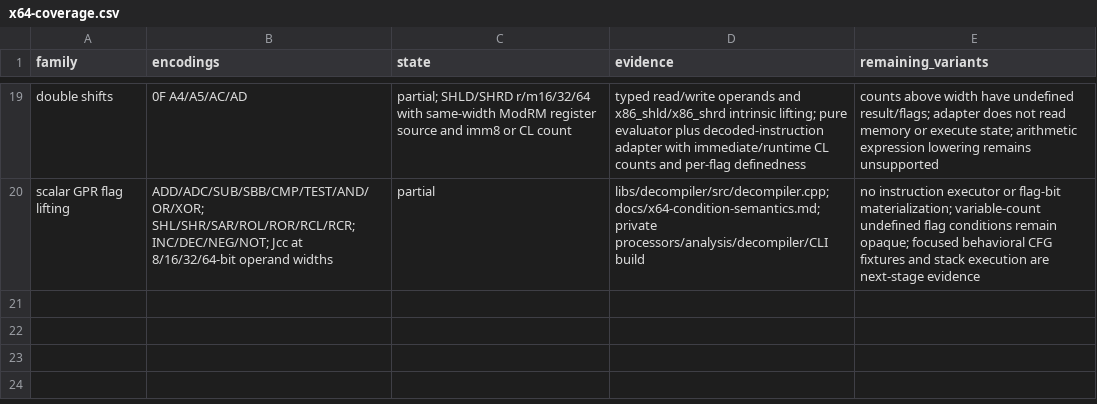
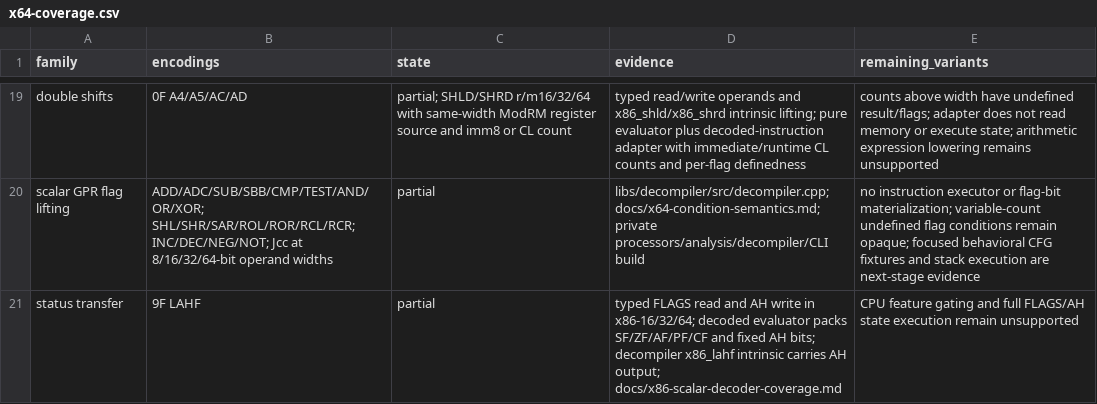
Before and after one commit to imattas/HexLab, a CSV file: docs/x64-coverage.csv, drawn as a sheet; only a part is shown, gaps mark what is left out; the diff names each change by its address in the sheet, - before the commit and + after, or states it on an @@ line.

```diff
--- a/docs/x64-coverage.csv
+++ b/docs/x64-coverage.csv
+row 21: status transfer | 9F LAHF | partial | typed FLAGS read and AH write in x86-16/32/64; decoded evaluator packs SF/ZF/AF/PF/CF and fixed AH bits; decompiler x86_lahf intrinsic carries AH output; docs/x86-scalar-decoder-coverage.md | CPU feature gating and full FLAGS/AH state execution remain unsupported
```
Also changed, not shown: docs/capabilities.csv, 27 other files.
